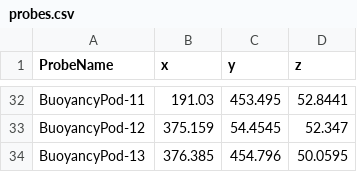
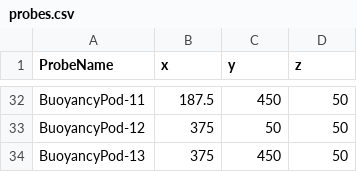
Before and after one commit to nnmrec/marine-star, a CSV file: Mezzanine/inputs/probes.csv, drawn as a sheet; only a part is shown, gaps mark what is left out; the diff covers the shown part only; the diff names each change by its address in the sheet, - before the commit and + after, or states it on an @@ line.

```diff
--- a/Mezzanine/inputs/probes.csv
+++ b/Mezzanine/inputs/probes.csv
-B32 (x): 191.03
+B32 (x): 187.5
-C32 (y): 453.495
+C32 (y): 450
-D32 (z): 52.8441
+D32 (z): 50
-B33 (x): 375.159
+B33 (x): 375
-C33 (y): 54.4545
+C33 (y): 50
-D33 (z): 52.347
+D33 (z): 50
-B34 (x): 376.385
+B34 (x): 375
-C34 (y): 454.796
+C34 (y): 450
-D34 (z): 50.0595
+D34 (z): 50
```
Also changed, not shown: 90 edited cells elsewhere in this file, Mezzanine/inputs/rotors.csv, Mezzanine/outputs/probes-velocity.csv, 29 other files.
